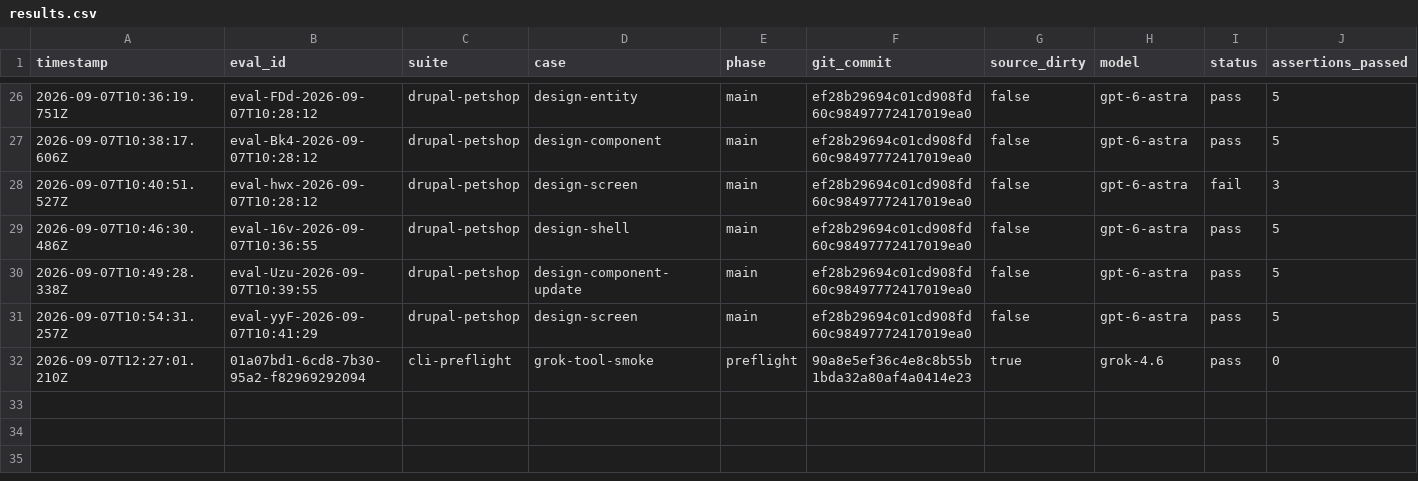
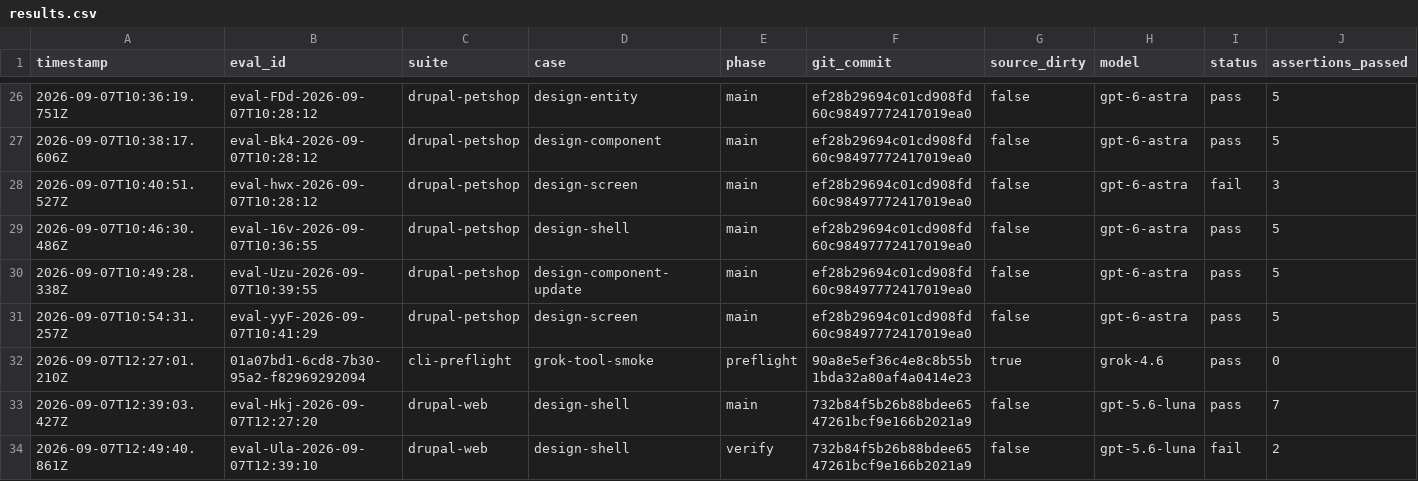
Before and after one commit to pen-drop/designbook, a CSV file: promptfoo/results.csv, drawn as a sheet; only a part is shown, gaps mark what is left out; rows hold the shown columns only; the diff names each change by its address in the sheet, - before the commit and + after, or states it on an @@ line.

Commit message:
DESIGNBOOK-58: enforce diagnostic integrity and fresh workspace contracts

```diff
--- a/promptfoo/results.csv
+++ b/promptfoo/results.csv
+row 33: 2026-09-07T12:39:03.427Z | eval-Hkj-2026-09-07T12:27:20 | drupal-web | design-shell | main | 732b84f5b26b88bdee6547261bcf9e166b2021a9 | false | gpt-5.6-luna | pass | 7
+row 34: 2026-09-07T12:49:40.861Z | eval-Ula-2026-09-07T12:39:10 | drupal-web | design-shell | verify | 732b84f5b26b88bdee6547261bcf9e166b2021a9 | false | gpt-5.6-luna | fail | 2
```
Also changed, not shown: 14 other files.
